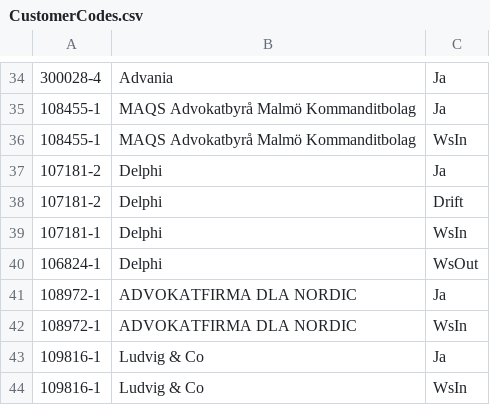
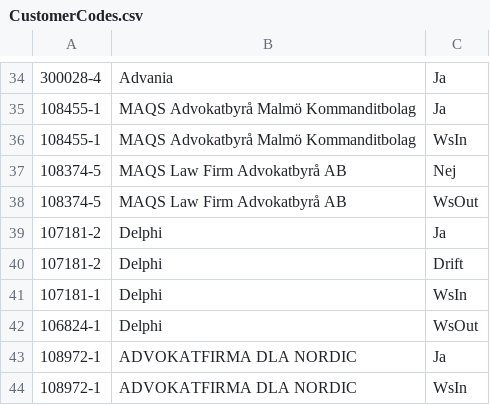
Before and after one commit to Etrisa/AutoMate-Agresso, a CSV file: CustomerCodes.csv, drawn as a sheet; only a part is shown, gaps mark what is left out; the shorter side is filled out with more unchanged rows; the diff names each change by its address in the sheet, - before the commit and + after, or states it on an @@ line.

Commit message:
ccs updated

```diff
--- a/CustomerCodes.csv
+++ b/CustomerCodes.csv
+row 37: 108374-5 | MAQS Law Firm Advokatbyrå AB | Nej
+row 38: 108374-5 | MAQS Law Firm Advokatbyrå AB | WsOut
```
